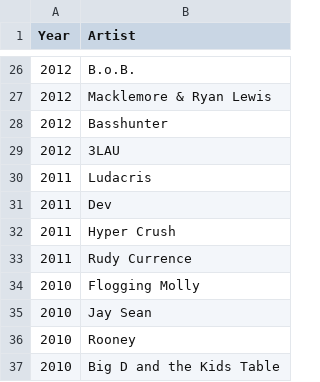
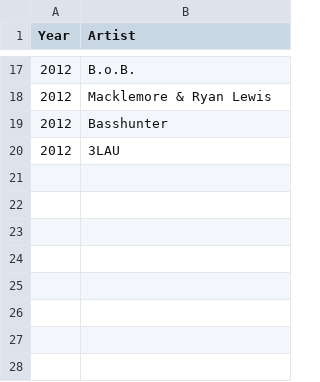
Before and after one commit to jiecai1997/LDOCify, a CSV file: LDOC_data.csv, drawn as a sheet; only a part is shown, gaps mark what is left out; the diff covers the shown part only.

```diff
--- a/LDOC_data.csv
+++ b/LDOC_data.csv
@@ -29,9 +20 @@ Year,Artist
 2012,3LAU
-2011,Ludacris
-2011,Dev
-2011,Hyper Crush
-2011,Rudy Currence
-2010,Flogging Molly
-2010,Jay Sean
-2010,Rooney
-2010,Big D and the Kids Table
```
Also changed, not shown: 9 removed rows and 2 edited cells elsewhere in this file, 1 other file.
